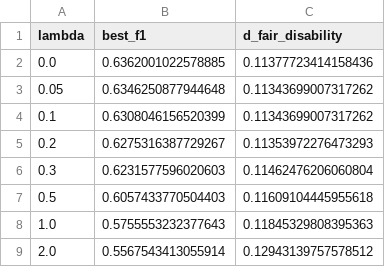
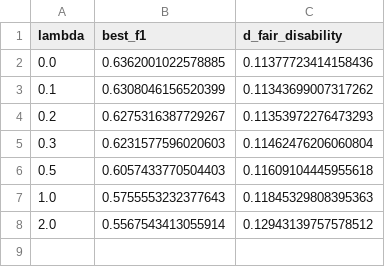
Before and after one commit to aliakarma/fedagent-chain, a CSV file: experiments/results/lambda_tradeoff.csv, drawn as a sheet.

```diff
--- a/experiments/results/lambda_tradeoff.csv
+++ b/experiments/results/lambda_tradeoff.csv
@@ -2,3 +2,2 @@ lambda,best_f1,d_fair_disability
 0.0,0.6362001022578885,0.11377723414158436
-0.05,0.6346250877944648,0.11343699007317262
 0.1,0.6308046156520399,0.11343699007317262
```
Also changed, not shown: experiments/results/statistics/lambda_tradeoff_multi_seed.csv, experiments/results/statistics/statistical_tests.csv, 9 other files.
